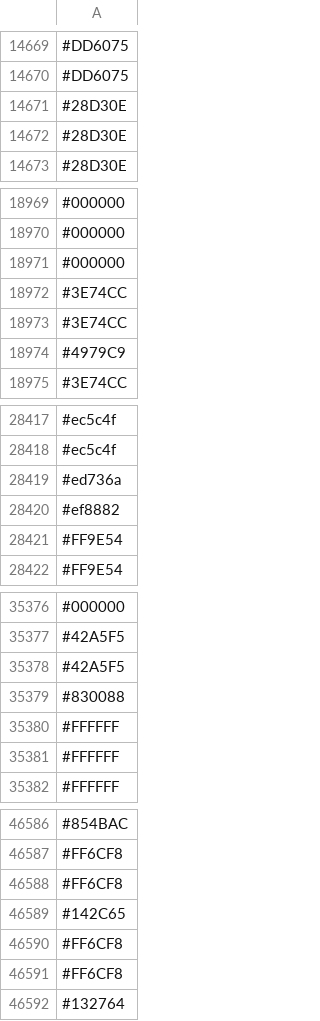
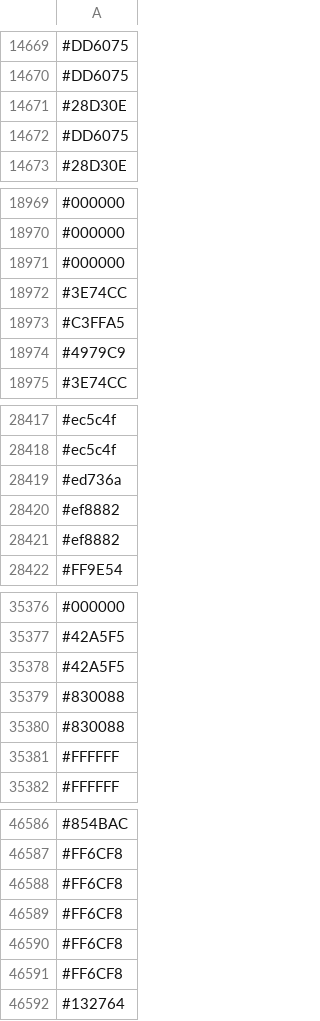
Before and after one commit to capsuleman/dirtybiology-flag-versioning, a CSV file: flag-data.csv, drawn as a sheet; only a part is shown, gaps mark what is left out; removed rows and columns are numbered as before the commit, all else as after; the diff covers the shown part only; the diff names each change by its address in the sheet, - before the commit and + after, or states it on an @@ line.

Commit message:
:camera_flash: Update flag data

```diff
--- a/flag-data.csv
+++ b/flag-data.csv
-row 14672: #28D30E
+row 14672: #DD6075
-row 18973: #3E74CC
+row 18973: #C3FFA5
-row 28421: #FF9E54
+row 28421: #ef8882
-row 35380: #FFFFFF
+row 35380: #830088
-row 46589: #142C65
+row 46589: #FF6CF8
```
Also changed, not shown: 5 added rows, 5 removed rows and 7 edited cells elsewhere in this file.
